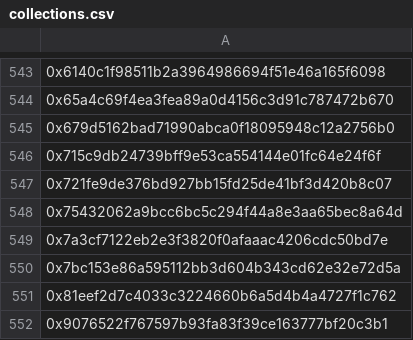
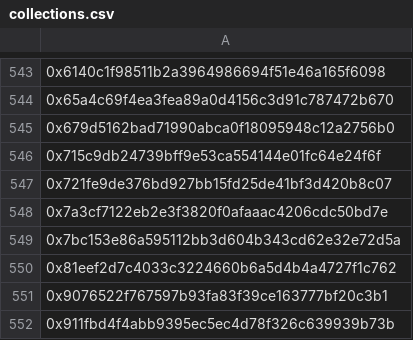
Before and after one commit to backseats/chonks, a CSV file: chonklists/collections.csv, drawn as a sheet; only a part is shown, gaps mark what is left out; the shorter side is filled out with more unchanged rows.

```diff
--- a/chonklists/collections.csv
+++ b/chonklists/collections.csv
@@ -547,3 +547,2 @@
 0x721fe9de376bd927bb15fd25de41bf3d420b8c07
-0x75432062a9bcc6bc5c294f44a8e3aa65bec8a64d
 0x7a3cf7122eb2e3f3820f0afaaac4206cdc50bd7e
```
Also changed, not shown: chonklists/collections-updated.csv, 3 other files.
